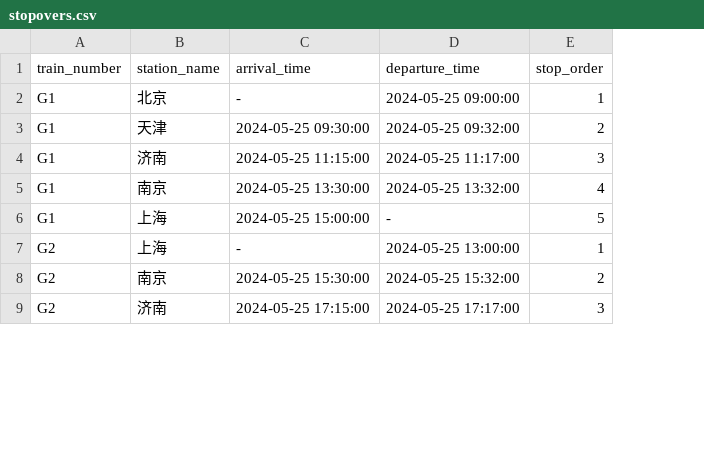
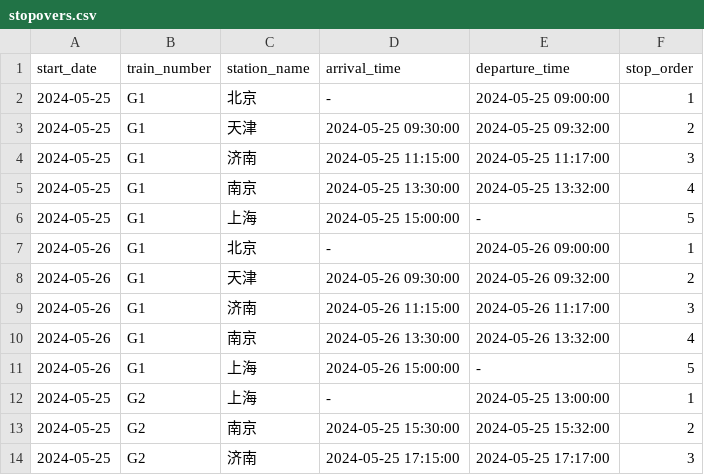
Before and after one commit to ar1s0/train-ticket-system, a CSV file: resources/stopovers.csv, drawn as a sheet; only a part is shown; the diff names each change by its address in the sheet, - before the commit and + after, or states it on an @@ line.

```diff
--- a/resources/stopovers.csv
+++ b/resources/stopovers.csv
+column A (start_date), rows 2-6: all 2024-05-25; rows 12-14: all 2024-05-25
+row 7: 2024-05-26 | G1 | 北京 | - | 2024-05-26 09:00:00 | 1
+row 8: 2024-05-26 | G1 | 天津 | 2024-05-26 09:30:00 | 2024-05-26 09:32:00 | 2
+row 9: 2024-05-26 | G1 | 济南 | 2024-05-26 11:15:00 | 2024-05-26 11:17:00 | 3
+row 10: 2024-05-26 | G1 | 南京 | 2024-05-26 13:30:00 | 2024-05-26 13:32:00 | 4
+row 11: 2024-05-26 | G1 | 上海 | 2024-05-26 15:00:00 | - | 5
```
Also changed, not shown: 5 other files.
